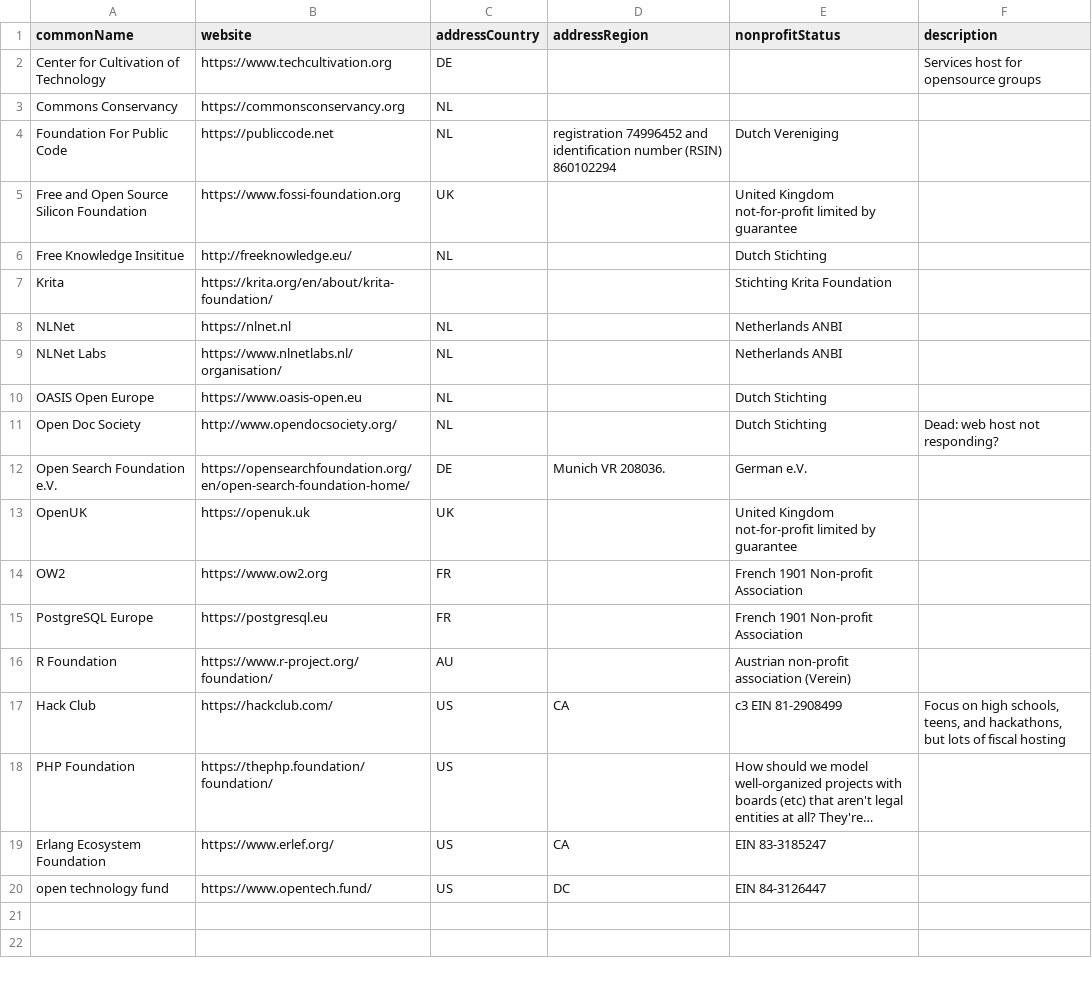
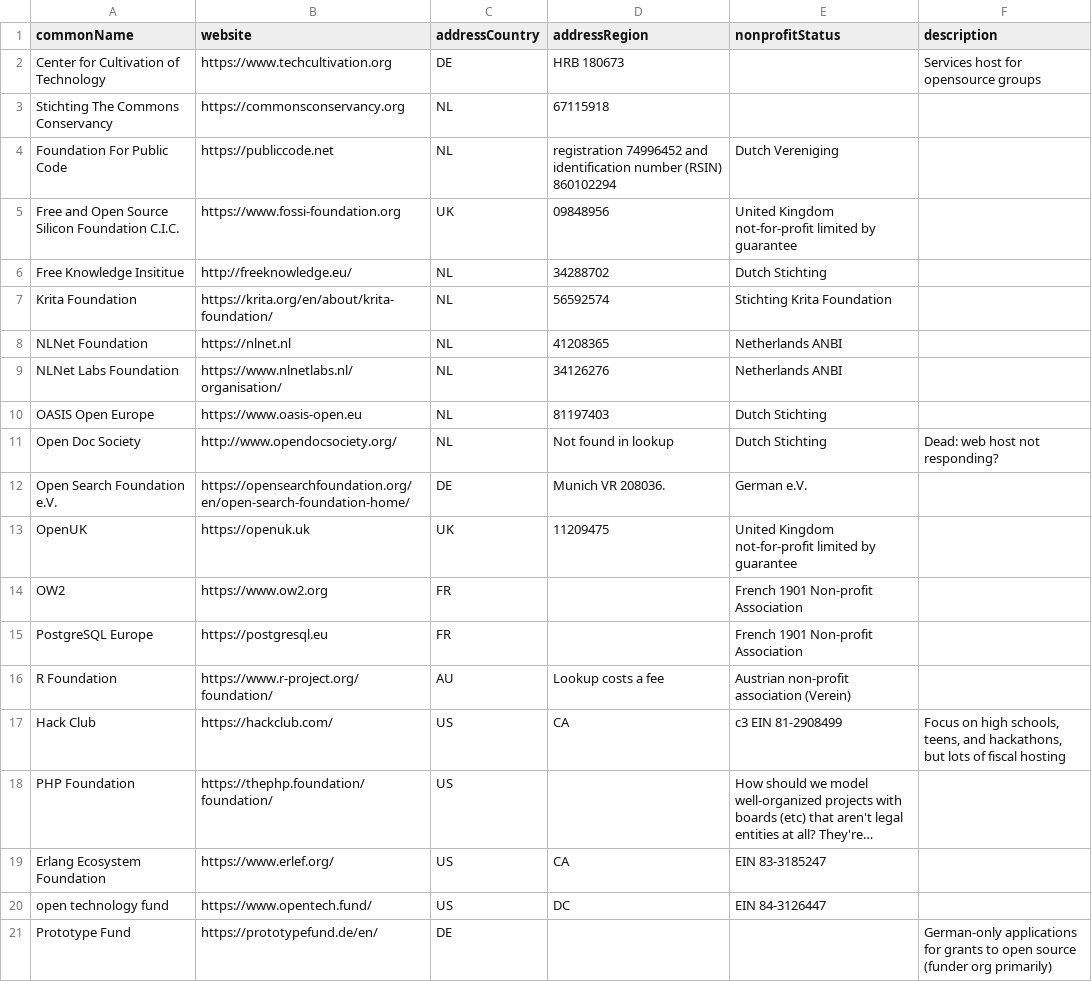
Before and after one commit to Punderthings/fossfoundation, a CSV file: _data/research/foundations-to-add.csv, drawn as a sheet; long unchanged cells end in ….

Commit message:
Lookup EU registry numbers and names

```diff
--- a/_data/research/foundations-to-add.csv
+++ b/_data/research/foundations-to-add.csv
@@ -1,17 +1,17 @@
 commonName,website,addressCountry,addressRegion,nonprofitStatus,description
-Center for Cultivation of Technology,https://www.techcultivation.org,DE,,,Services host for opensource groups
-Commons Conservancy,https://commonsconservancy.org,NL,,,
+Center for Cultivation of Technology,https://www.techcultivation.org,DE,HRB 180673,,Services host for opensource groups
+Stichting The Commons Conservancy,https://commonsconservancy.org,NL,67115918,,
 Foundation For Public Code,https://publiccode.net,NL,registration 74996452 and identification number (RSIN) 860102294,Dutch Vereniging,
-"Free and Open Source Silicon Foundation ",https://www.fossi-foundation.org,UK,,United Kingdom not-for-profit limited by guarantee,
-Free Knowledge Insititue,http://freeknowledge.eu/,NL,,Dutch Stichting,
-Krita,https://krita.org/en/about/krita-foundation/,,,Stichting Krita Foundation,
-NLNet,https://nlnet.nl,NL,,Netherlands ANBI,
-NLNet Labs,https://www.nlnetlabs.nl/organisation/,NL,,Netherlands ANBI,
-OASIS Open Europe,https://www.oasis-open.eu,NL,,Dutch Stichting,
-Open Doc Society,http://www.opendocsociety.org/,NL,,Dutch Stichting,Dead: web host not responding?
+Free and Open Source Silicon Foundation C.I.C.,https://www.fossi-foundation.org,UK,09848956,United Kingdom not-for-profit limited by guarantee,
+Free Knowledge Insititue,http://freeknowledge.eu/,NL,34288702,Dutch Stichting,
+Krita Foundation,https://krita.org/en/about/krita-foundation/,NL,56592574,Stichting Krita Foundation,
+NLNet Foundation,https://nlnet.nl,NL,41208365,Netherlands ANBI,
+NLNet Labs Foundation,https://www.nlnetlabs.nl/organisation/,NL,34126276,Netherlands ANBI,
+OASIS Open Europe,https://www.oasis-open.eu,NL,81197403,Dutch Stichting,
+Open Doc Society,http://www.opendocsociety.org/,NL,Not found in lookup,Dutch Stichting,Dead: web host not responding?
 Open Search Foundation e.V.,https://opensearchfoundation.org/en/open-search-foundation-home/,DE,Munich VR 208036.,German e.V.,
-OpenUK,https://openuk.uk,UK,,United Kingdom not-for-profit limited by guarantee,
+OpenUK,https://openuk.uk,UK,11209475,United Kingdom not-for-profit limited by guarantee,
 OW2,https://www.ow2.org,FR,,French 1901 Non-profit Association,
 PostgreSQL Europe,https://postgresql.eu,FR,,French 1901 Non-profit Association,
-R Foundation,https://www.r-project.org/foundation/,AU,,Austrian non-profit association (Verein),
+R Foundation,https://www.r-project.org/foundation/,AU,Lookup costs a fee,Austrian non-profit association (Verein),
 Hack Club,https://hackclub.com/,US,CA,c3 EIN 81-2908499,"Focus on high schools, teens, and hackathons, but lots of fiscal hosting"
@@ -20 +20,2 @@ Erlang Ecosystem Foundation,https://www.erlef.org/,US,CA,EIN 83-3185247,
 open technology fund,https://www.opentech.fund/,US,DC,EIN 84-3126447,
+Prototype Fund,https://prototypefund.de/en/,DE,,,German-only applications for grants to open source (funder org primarily)
```
